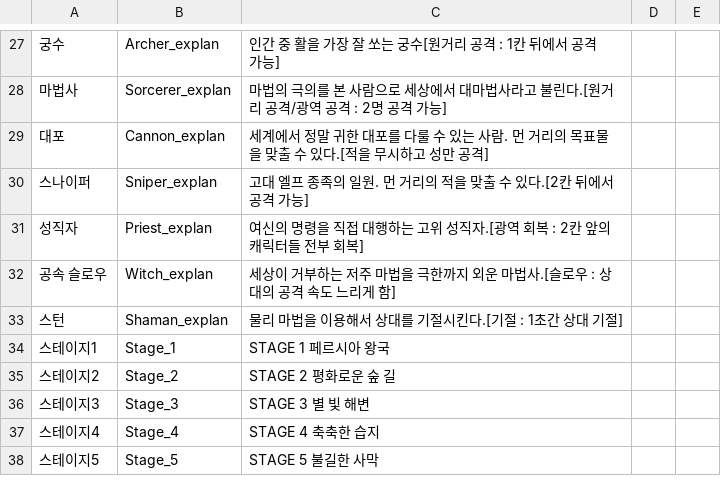
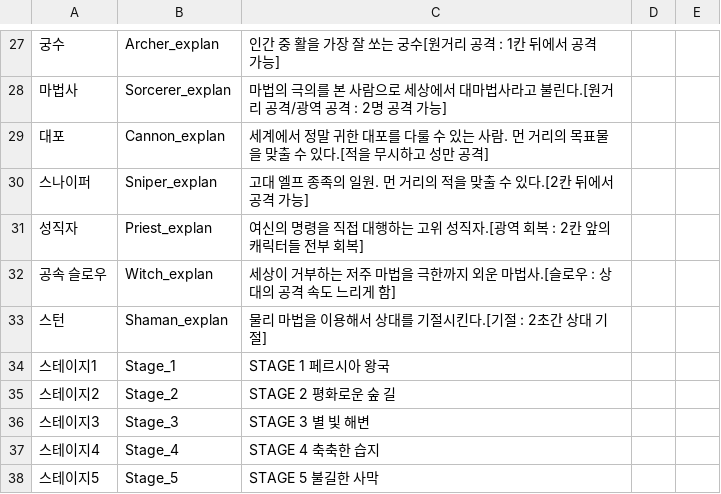
Before and after one commit to HAGU-G/Another-World-King, a CSV file: Assets/Resources/DataTables/String_Table.csv, drawn as a sheet; only a part is shown, gaps mark what is left out; the diff names each change by its address in the sheet, - before the commit and + after, or states it on an @@ line.

```diff
--- a/Assets/Resources/DataTables/String_Table.csv
+++ b/Assets/Resources/DataTables/String_Table.csv
-C33: 물리 마법을 이용해서 상대를 기절시킨다.[기절 : 1초간 상대 기절]
+C33: 물리 마법을 이용해서 상대를 기절시킨다.[기절 : 2초간 상대 기절]
```
Also changed, not shown: Assets/Resources/DataTables/Char_Table.csv, 19 other files.
